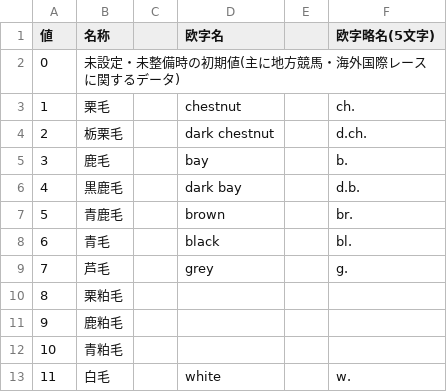
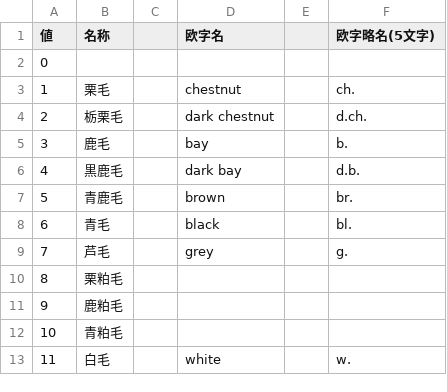
Before and after one commit to shuhei-tokyo/jvd-target-csv-master, a CSV file: csv/jvd_coat_color_master.csv, drawn as a sheet.

```diff
--- a/csv/jvd_coat_color_master.csv
+++ b/csv/jvd_coat_color_master.csv
@@ -1,3 +1,3 @@
 値,名称,,欧字名,,欧字略名(5文字)
-0,未設定・未整備時の初期値(主に地方競馬・海外国際レースに関するデータ),,,,
+0,,,,,
 1,栗毛,,chestnut,,ch.
```
Also changed, not shown: csv/jvd_accident_master.csv, csv/jvd_belongings_master.csv, 9 other files.
